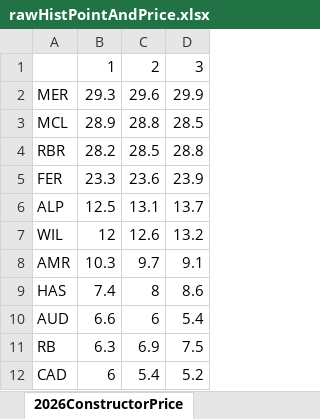
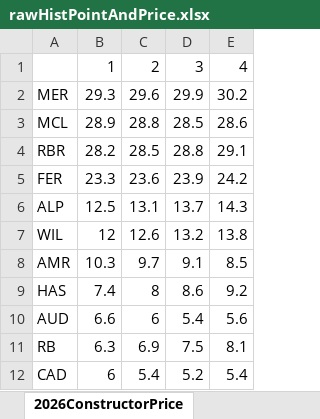
Before and after one commit to jguptil1/F1Fantasy, an Excel workbook: data/raw/rawHistPointAndPrice.xlsx, sheet 2026ConstructorPrice, drawn as a sheet; values as stored, in another font and other column widths than the file's, no borders; the diff names each change by its address in the sheet, - before the commit and + after, or states it on an @@ line.

```diff
--- a/data/raw/rawHistPointAndPrice.xlsx (sheet 2026ConstructorPrice)
+++ b/data/raw/rawHistPointAndPrice.xlsx (sheet 2026ConstructorPrice)
+column E, rows 1-12: 4 | 30.2 | 28.6 | 29.1 | 24.2 | 14.3 | 13.8 | 8.5 | 9.2 | 5.6 | 8.1 | 5.4
```
Also changed, not shown: sheet 2026ConstructorPoints, sheet 2026DriverPoints, sheet 2026DriverPrice, 8 other files.
